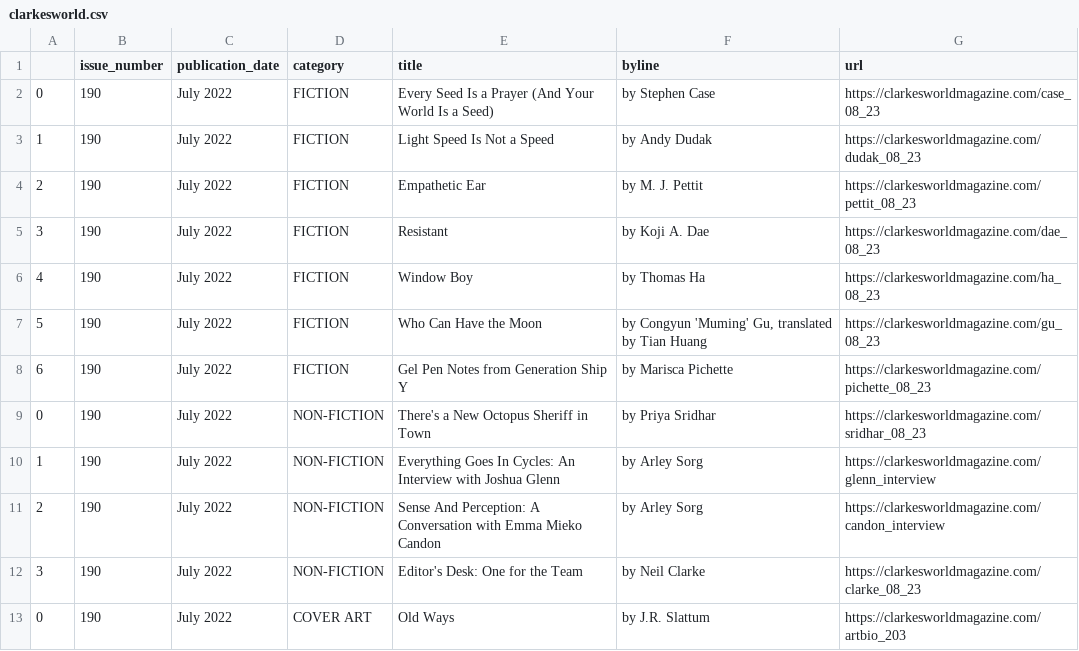
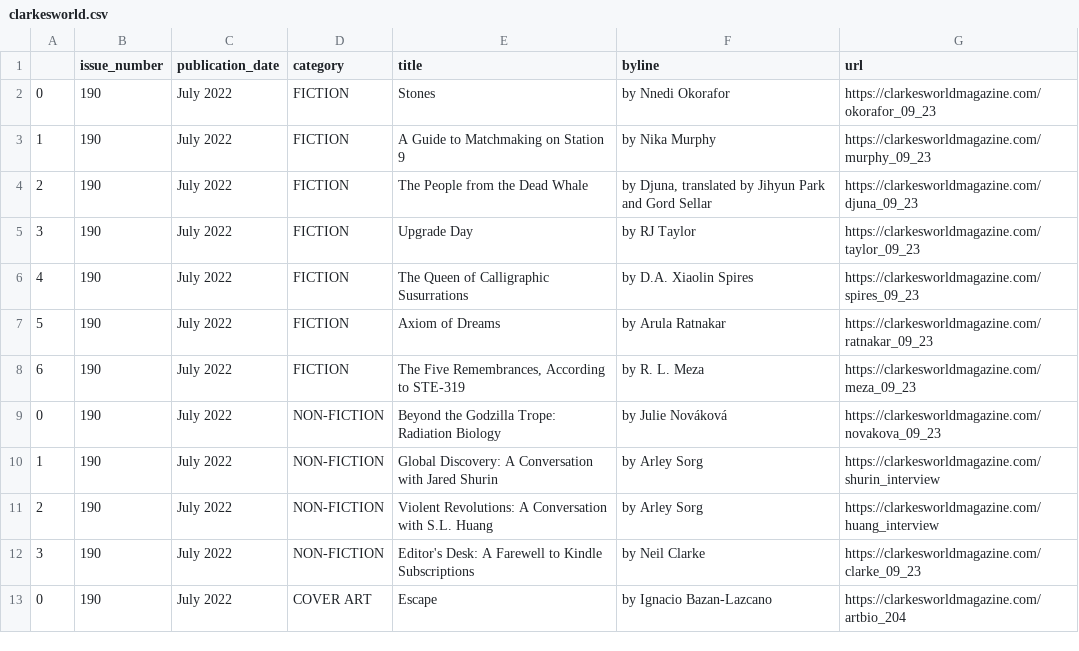
Before and after one commit to luyi-eve/autoscraper-clarkesworld-mag, a CSV file: clarkesworld.csv, drawn as a sheet.

```diff
--- a/clarkesworld.csv
+++ b/clarkesworld.csv
@@ -1,13 +1,13 @@
 ,issue_number,publication_date,category,title,byline,url
-0,190,July 2022,FICTION,Every Seed Is a Prayer (And Your World Is a Seed),by Stephen Case,https://clarkesworldmagazine.com/case_08_23
-1,190,July 2022,FICTION,Light Speed Is Not a Speed,by Andy Dudak,https://clarkesworldmagazine.com/dudak_08_23
-2,190,July 2022,FICTION,Empathetic Ear,by M. J. Pettit,https://clarkesworldmagazine.com/pettit_08_23
-3,190,July 2022,FICTION,Resistant,by Koji A. Dae,https://clarkesworldmagazine.com/dae_08_23
-4,190,July 2022,FICTION,Window Boy,by Thomas Ha,https://clarkesworldmagazine.com/ha_08_23
-5,190,July 2022,FICTION,Who Can Have the Moon,"by Congyun 'Muming' Gu, translated by Tian Huang",https://clarkesworldmagazine.com/gu_08_23
-6,190,July 2022,FICTION,Gel Pen Notes from Generation Ship Y,by Marisca Pichette,https://clarkesworldmagazine.com/pichette_08_23
-0,190,July 2022,NON-FICTION,There's a New Octopus Sheriff in Town,by Priya Sridhar,https://clarkesworldmagazine.com/sridhar_08_23
-1,190,July 2022,NON-FICTION,Everything Goes In Cycles: An Interview with Joshua Glenn,by Arley Sorg,https://clarkesworldmagazine.com/glenn_interview
-2,190,July 2022,NON-FICTION,Sense And Perception: A Conversation with Emma Mieko Candon,by Arley Sorg,https://clarkesworldmagazine.com/candon_interview
-3,190,July 2022,NON-FICTION,Editor's Desk: One for the Team,by Neil Clarke,https://clarkesworldmagazine.com/clarke_08_23
-0,190,July 2022,COVER ART,Old Ways,by J.R. Slattum,https://clarkesworldmagazine.com/artbio_203
+0,190,July 2022,FICTION,Stones,by Nnedi Okorafor,https://clarkesworldmagazine.com/okorafor_09_23
+1,190,July 2022,FICTION,A Guide to Matchmaking on Station 9,by Nika Murphy,https://clarkesworldmagazine.com/murphy_09_23
+2,190,July 2022,FICTION,The People from the Dead Whale,"by Djuna, translated by Jihyun Park and Gord Sellar",https://clarkesworldmagazine.com/djuna_09_23
+3,190,July 2022,FICTION,Upgrade Day,by RJ Taylor,https://clarkesworldmagazine.com/taylor_09_23
+4,190,July 2022,FICTION,The Queen of Calligraphic Susurrations,by D.A. Xiaolin Spires,https://clarkesworldmagazine.com/spires_09_23
+5,190,July 2022,FICTION,Axiom of Dreams,by Arula Ratnakar,https://clarkesworldmagazine.com/ratnakar_09_23
+6,190,July 2022,FICTION,"The Five Remembrances, According to STE-319",by R. L. Meza,https://clarkesworldmagazine.com/meza_09_23
+0,190,July 2022,NON-FICTION,Beyond the Godzilla Trope: Radiation Biology,by Julie Nováková,https://clarkesworldmagazine.com/novakova_09_23
+1,190,July 2022,NON-FICTION,Global Discovery: A Conversation with Jared Shurin,by Arley Sorg,https://clarkesworldmagazine.com/shurin_interview
+2,190,July 2022,NON-FICTION,Violent Revolutions: A Conversation with S.L. Huang,by Arley Sorg,https://clarkesworldmagazine.com/huang_interview
+3,190,July 2022,NON-FICTION,Editor's Desk: A Farewell to Kindle Subscriptions,by Neil Clarke,https://clarkesworldmagazine.com/clarke_09_23
+0,190,July 2022,COVER ART,Escape,by Ignacio Bazan-Lazcano,https://clarkesworldmagazine.com/artbio_204
```
